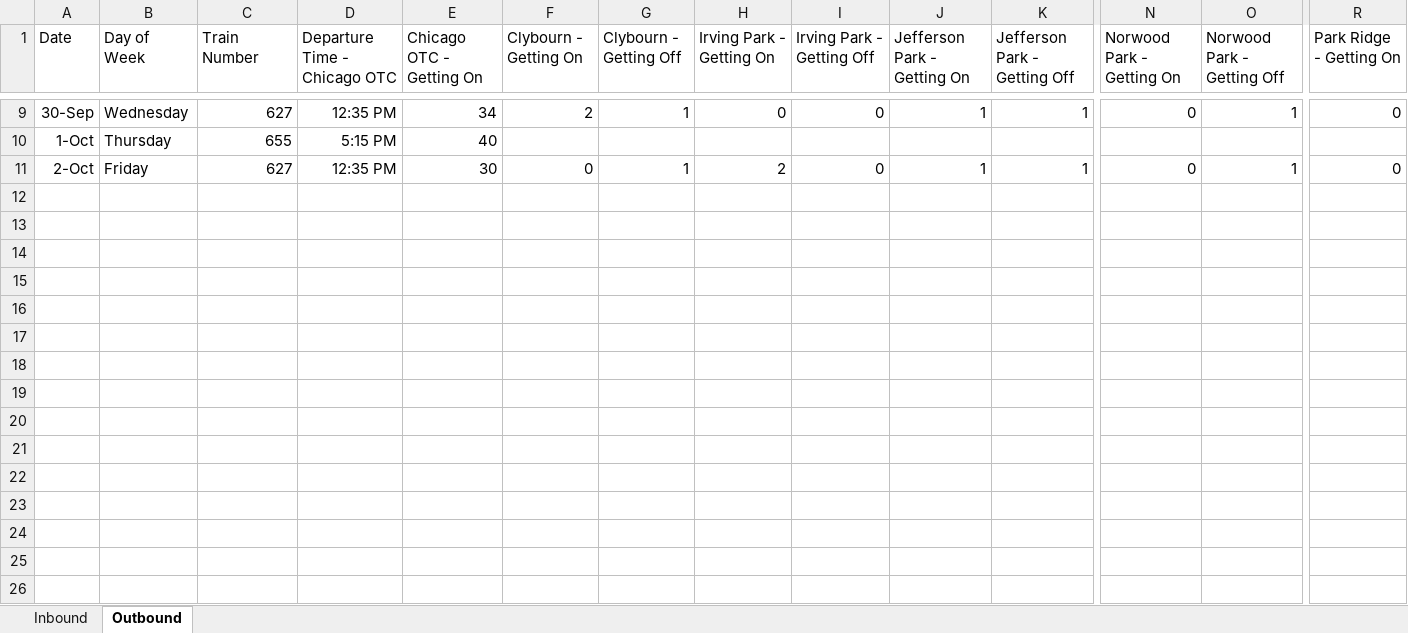
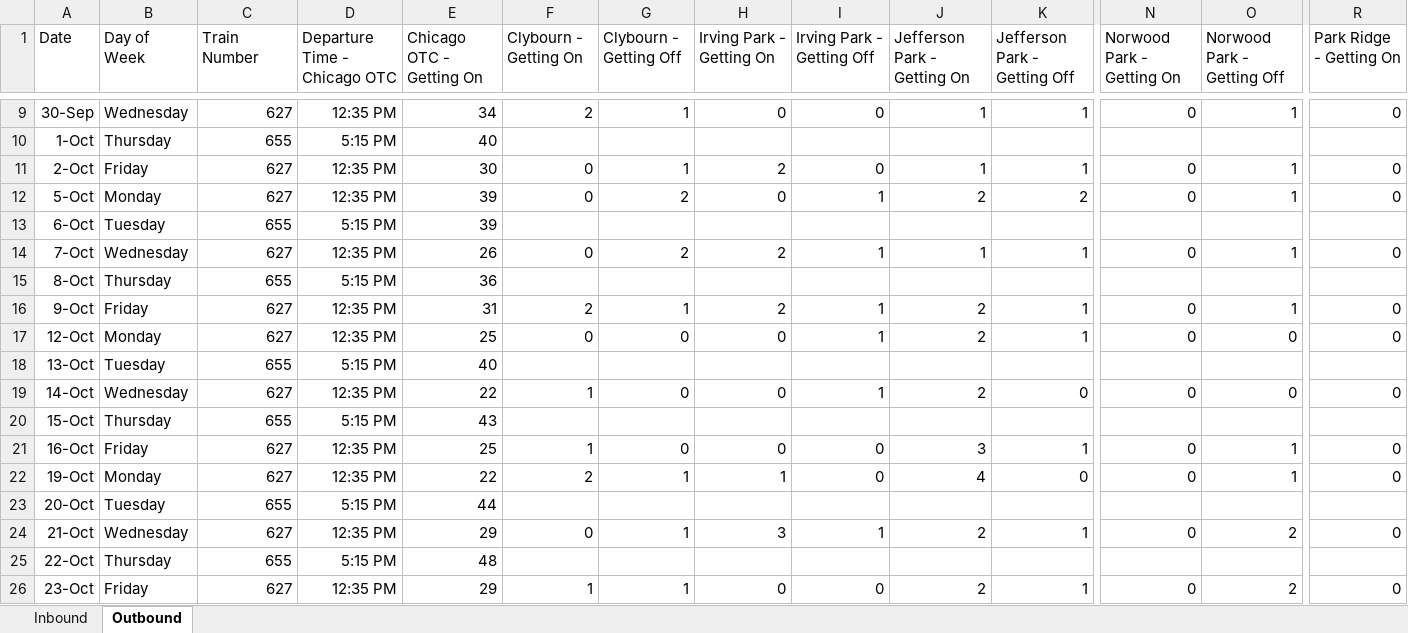
Before and after one commit to dsmith513/cs424-project, an Excel workbook: passenger-data.xlsx, sheet Outbound, drawn as a sheet; only a part is shown, gaps mark what is left out; values as stored, in another font and other column widths than the file's, no borders; rows hold the shown columns only; the diff names each change by its address in the sheet, - before the commit and + after, or states it on an @@ line.

```diff
--- a/passenger-data.xlsx (sheet Outbound)
+++ b/passenger-data.xlsx (sheet Outbound)
+row 12: 5-Oct | Monday | 627 | 12:35 PM | 39 | 0 | 2 | 0 | 1 | 2 | 2 | 0 | 1 | 0
+row 13: 6-Oct | Tuesday | 655 | 5:15 PM | 39
+row 14: 7-Oct | Wednesday | 627 | 12:35 PM | 26 | 0 | 2 | 2 | 1 | 1 | 1 | 0 | 1 | 0
+row 15: 8-Oct | Thursday | 655 | 5:15 PM | 36
+row 16: 9-Oct | Friday | 627 | 12:35 PM | 31 | 2 | 1 | 2 | 1 | 2 | 1 | 0 | 1 | 0
+row 17: 12-Oct | Monday | 627 | 12:35 PM | 25 | 0 | 0 | 0 | 1 | 2 | 1 | 0 | 0 | 0
+row 18: 13-Oct | Tuesday | 655 | 5:15 PM | 40
+row 19: 14-Oct | Wednesday | 627 | 12:35 PM | 22 | 1 | 0 | 0 | 1 | 2 | 0 | 0 | 0 | 0
+row 20: 15-Oct | Thursday | 655 | 5:15 PM | 43
+row 21: 16-Oct | Friday | 627 | 12:35 PM | 25 | 1 | 0 | 0 | 0 | 3 | 1 | 0 | 1 | 0
+row 22: 19-Oct | Monday | 627 | 12:35 PM | 22 | 2 | 1 | 1 | 0 | 4 | 0 | 0 | 1 | 0
+row 23: 20-Oct | Tuesday | 655 | 5:15 PM | 44
+row 24: 21-Oct | Wednesday | 627 | 12:35 PM | 29 | 0 | 1 | 3 | 1 | 2 | 1 | 0 | 2 | 0
+row 25: 22-Oct | Thursday | 655 | 5:15 PM | 48
+row 26: 23-Oct | Friday | 627 | 12:35 PM | 29 | 1 | 1 | 0 | 0 | 2 | 1 | 0 | 2 | 0
```
Also changed, not shown: sheet Inbound, 11 other files.
